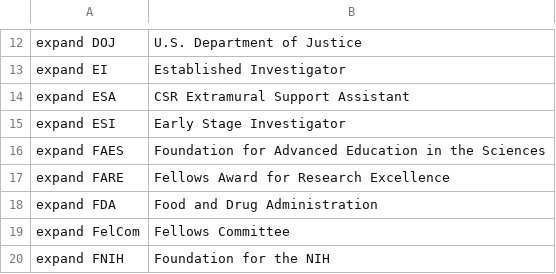
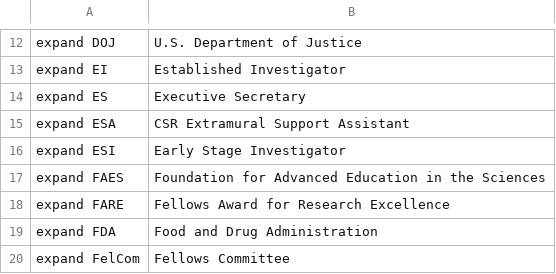
Before and after one commit to MooersLab/nih-grants-voice-in, a CSV file: nih-grants.csv, drawn as a sheet; only a part is shown, gaps mark what is left out; the shorter side is filled out with more unchanged rows.

Commit message:
Update nih-grants.csv

```diff
--- a/nih-grants.csv
+++ b/nih-grants.csv
@@ -13,2 +13,3 @@ expand DOJ,U.S. Department of Justice
 expand EI,Established Investigator
+expand ES,Executive Secretary
 expand ESA,CSR Extramural Support Assistant
```
